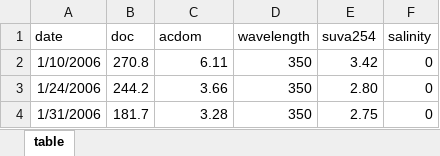
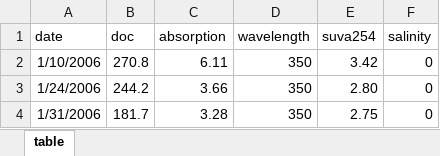
Before and after one commit to PMassicotte/cdoc, an Excel workbook: dataset/raw/literature/hernes2008/data.xlsx, sheet table, drawn as a sheet; only a part is shown; values as stored, in another font and other column widths than the file's, no borders; the diff names each change by its address in the sheet, - before the commit and + after, or states it on an @@ line.

Commit message:
acdom is now absorption to be consistent with the complete cdom profiles data

```diff
--- a/dataset/raw/literature/hernes2008/data.xlsx (sheet table)
+++ b/dataset/raw/literature/hernes2008/data.xlsx (sheet table)
-C1: acdom
+C1: absorption
```
Also changed, not shown: 30 other files.
